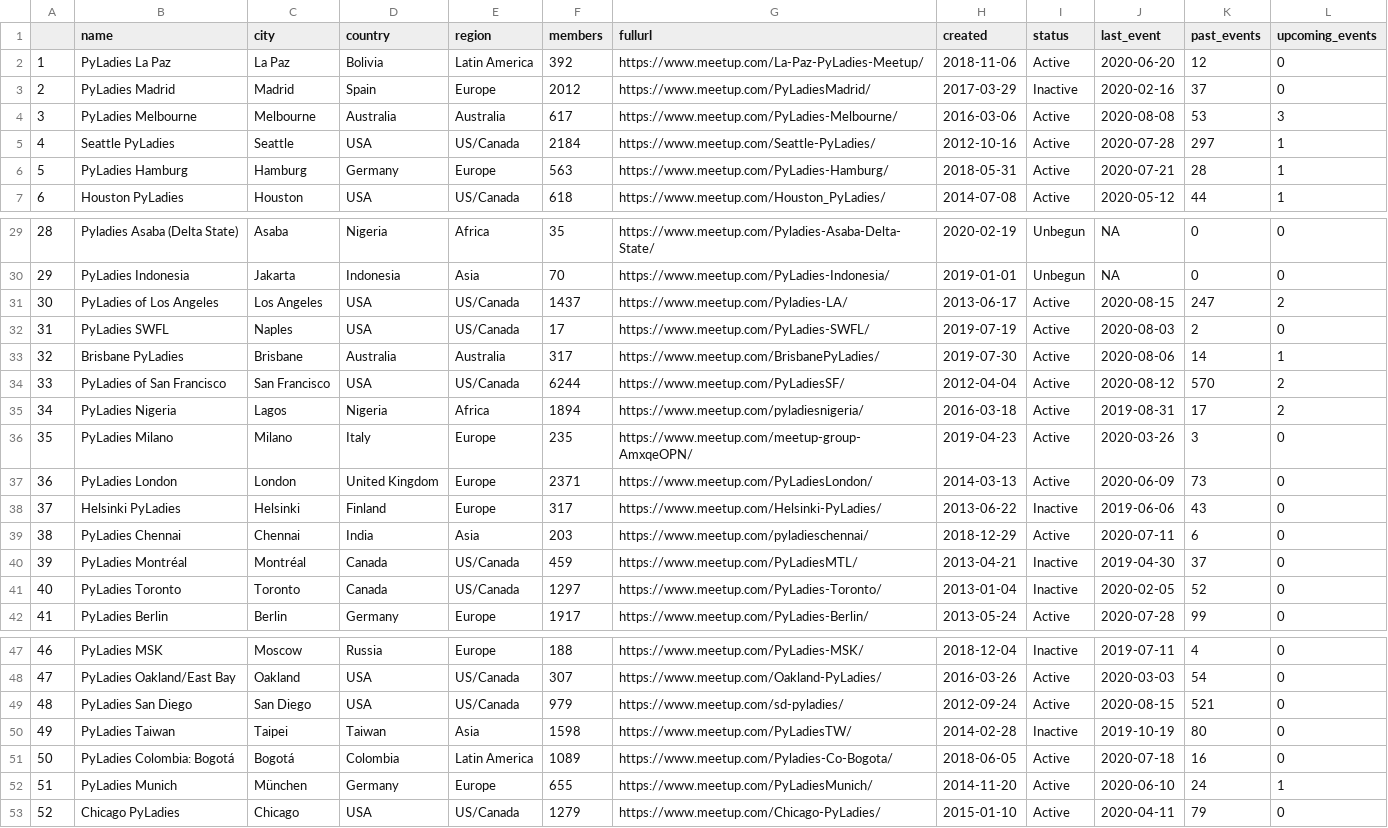
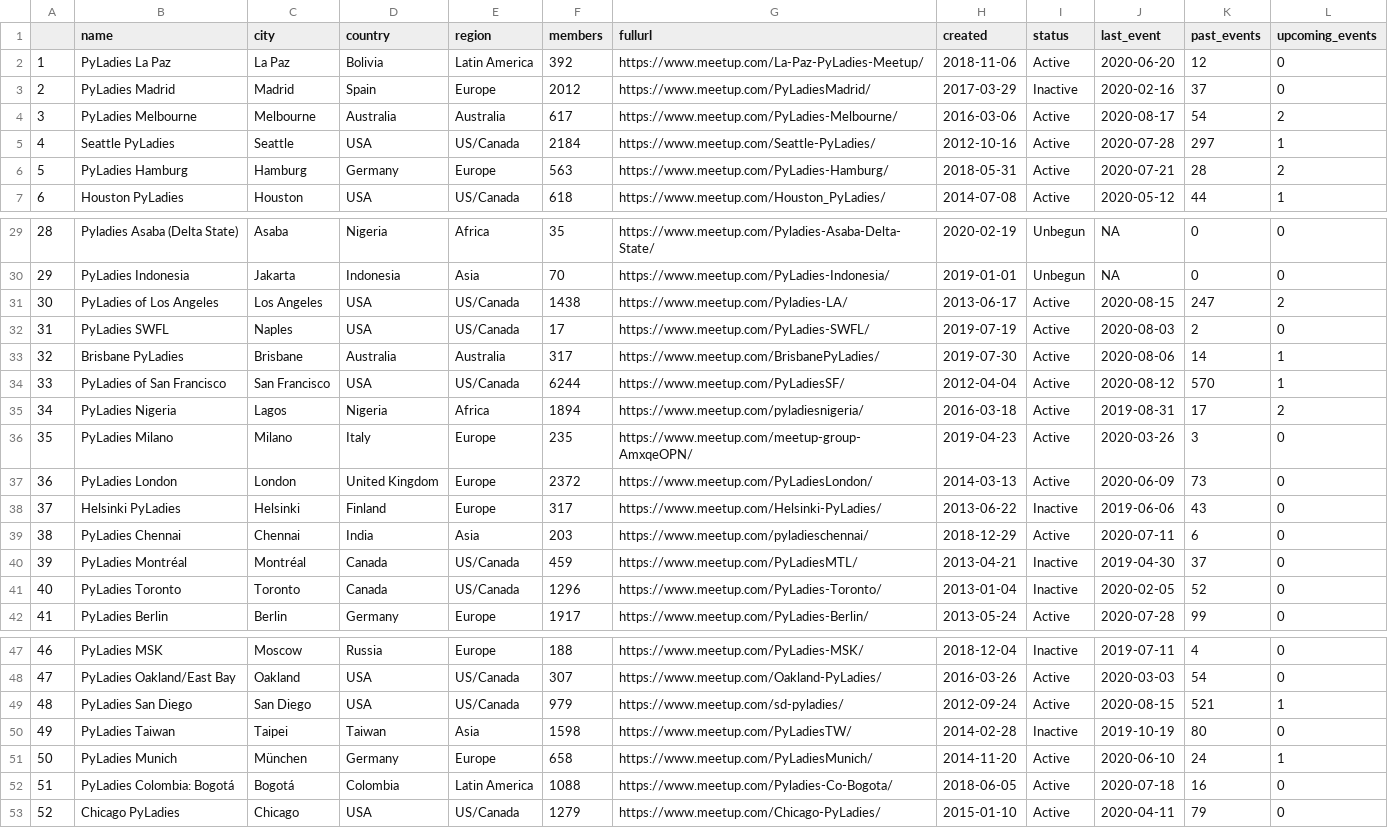
Before and after one commit to py-community/pyladies, a CSV file: docs/data/pyladies.csv, drawn as a sheet; only a part is shown, gaps mark what is left out; the diff covers the shown part only.

```diff
--- a/docs/data/pyladies.csv
+++ b/docs/data/pyladies.csv
@@ -3,5 +3,5 @@
 "2","PyLadies Madrid","Madrid","Spain","Europe",2012,"https://www.meetup.com/PyLadiesMadrid/",2017-03-29,"Inactive",2020-02-16,37,0
-"3","PyLadies Melbourne","Melbourne","Australia","Australia",617,"https://www.meetup.com/PyLadies-Melbourne/",2016-03-06,"Active",2020-08-08,53,3
+"3","PyLadies Melbourne","Melbourne","Australia","Australia",617,"https://www.meetup.com/PyLadies-Melbourne/",2016-03-06,"Active",2020-08-17,54,2
 "4","Seattle PyLadies","Seattle","USA","US/Canada",2184,"https://www.meetup.com/Seattle-PyLadies/",2012-10-16,"Active",2020-07-28,297,1
-"5","PyLadies Hamburg","Hamburg","Germany","Europe",563,"https://www.meetup.com/PyLadies-Hamburg/",2018-05-31,"Active",2020-07-21,28,1
+"5","PyLadies Hamburg","Hamburg","Germany","Europe",563,"https://www.meetup.com/PyLadies-Hamburg/",2018-05-31,"Active",2020-07-21,28,2
 "6","Houston PyLadies","Houston","USA","US/Canada",618,"https://www.meetup.com/Houston_PyLadies/",2014-07-08,"Active",2020-05-12,44,1
@@ -30,9 +30,9 @@
 "29","PyLadies Indonesia","Jakarta","Indonesia","Asia",70,"https://www.meetup.com/PyLadies-Indonesia/",2019-01-01,"Unbegun",NA,0,0
-"30","PyLadies of Los Angeles","Los Angeles","USA","US/Canada",1437,"https://www.meetup.com/Pyladies-LA/",2013-06-17,"Active",2020-08-15,247,2
+"30","PyLadies of Los Angeles","Los Angeles","USA","US/Canada",1438,"https://www.meetup.com/Pyladies-LA/",2013-06-17,"Active",2020-08-15,247,2
 "31","PyLadies SWFL","Naples","USA","US/Canada",17,"https://www.meetup.com/PyLadies-SWFL/",2019-07-19,"Active",2020-08-03,2,0
 "32","Brisbane PyLadies","Brisbane","Australia","Australia",317,"https://www.meetup.com/BrisbanePyLadies/",2019-07-30,"Active",2020-08-06,14,1
-"33","PyLadies of San Francisco","San Francisco","USA","US/Canada",6244,"https://www.meetup.com/PyLadiesSF/",2012-04-04,"Active",2020-08-12,570,2
+"33","PyLadies of San Francisco","San Francisco","USA","US/Canada",6244,"https://www.meetup.com/PyLadiesSF/",2012-04-04,"Active",2020-08-12,570,1
 "34","PyLadies Nigeria","Lagos","Nigeria","Africa",1894,"https://www.meetup.com/pyladiesnigeria/",2016-03-18,"Active",2019-08-31,17,2
 "35","PyLadies Milano","Milano","Italy","Europe",235,"https://www.meetup.com/meetup-group-AmxqeOPN/",2019-04-23,"Active",2020-03-26,3,0
-"36","PyLadies London","London","United Kingdom","Europe",2371,"https://www.meetup.com/PyLadiesLondon/",2014-03-13,"Active",2020-06-09,73,0
+"36","PyLadies London","London","United Kingdom","Europe",2372,"https://www.meetup.com/PyLadiesLondon/",2014-03-13,"Active",2020-06-09,73,0
 "37","Helsinki PyLadies","Helsinki","Finland","Europe",317,"https://www.meetup.com/Helsinki-PyLadies/",2013-06-22,"Inactive",2019-06-06,43,0
@@ -40,3 +40,3 @@
 "39","PyLadies Montréal","Montréal","Canada","US/Canada",459,"https://www.meetup.com/PyLadiesMTL/",2013-04-21,"Inactive",2019-04-30,37,0
-"40","PyLadies Toronto","Toronto","Canada","US/Canada",1297,"https://www.meetup.com/PyLadies-Toronto/",2013-01-04,"Inactive",2020-02-05,52,0
+"40","PyLadies Toronto","Toronto","Canada","US/Canada",1296,"https://www.meetup.com/PyLadies-Toronto/",2013-01-04,"Inactive",2020-02-05,52,0
 "41","PyLadies Berlin","Berlin","Germany","Europe",1917,"https://www.meetup.com/PyLadies-Berlin/",2013-05-24,"Active",2020-07-28,99,0
@@ -48,6 +48,6 @@
 "47","PyLadies Oakland/East Bay","Oakland","USA","US/Canada",307,"https://www.meetup.com/Oakland-PyLadies/",2016-03-26,"Active",2020-03-03,54,0
-"48","PyLadies San Diego","San Diego","USA","US/Canada",979,"https://www.meetup.com/sd-pyladies/",2012-09-24,"Active",2020-08-15,521,0
+"48","PyLadies San Diego","San Diego","USA","US/Canada",979,"https://www.meetup.com/sd-pyladies/",2012-09-24,"Active",2020-08-15,521,1
 "49","PyLadies Taiwan","Taipei","Taiwan","Asia",1598,"https://www.meetup.com/PyLadiesTW/",2014-02-28,"Inactive",2019-10-19,80,0
-"50","PyLadies Colombia: Bogotá","Bogotá","Colombia","Latin America",1089,"https://www.meetup.com/Pyladies-Co-Bogota/",2018-06-05,"Active",2020-07-18,16,0
-"51","PyLadies Munich","München","Germany","Europe",655,"https://www.meetup.com/PyLadiesMunich/",2014-11-20,"Active",2020-06-10,24,1
+"50","PyLadies Munich","München","Germany","Europe",658,"https://www.meetup.com/PyLadiesMunich/",2014-11-20,"Active",2020-06-10,24,1
+"51","PyLadies Colombia: Bogotá","Bogotá","Colombia","Latin America",1088,"https://www.meetup.com/Pyladies-Co-Bogota/",2018-06-05,"Active",2020-07-18,16,0
 "52","Chicago PyLadies","Chicago","USA","US/Canada",1279,"https://www.meetup.com/Chicago-PyLadies/",2015-01-10,"Active",2020-04-11,79,0
```
Also changed, not shown: 6 edited cells elsewhere in this file, docs/data/pyladies_hosts.csv, 3 other files.
